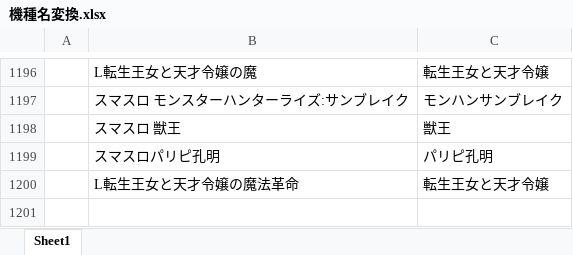
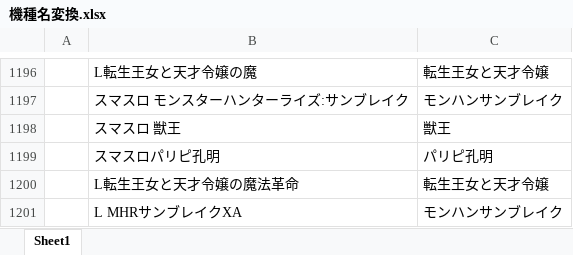
Before and after one commit to tama0520/guild-image-app, an Excel workbook: 機種名変換.xlsx, sheet Sheet1, drawn as a sheet; only a part is shown, gaps mark what is left out; values as stored, in another font and other column widths than the file's, no borders; the diff names each change by its address in the sheet, - before the commit and + after, or states it on an @@ line.

Commit message:
update: 機種名変換マスタを更新

```diff
--- a/機種名変換.xlsx (sheet Sheet1)
+++ b/機種名変換.xlsx (sheet Sheet1)
+row 1201:  | L MHRサンブレイクXA | モンハンサンブレイク
```
